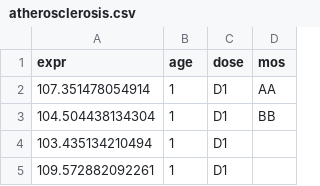
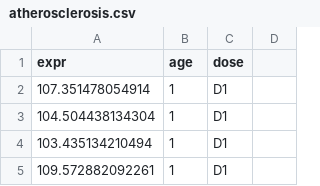
Before and after one commit to Laztrex/basic-statistic, a CSV file: atherosclerosis.csv, drawn as a sheet; only a part is shown.

```diff
--- a/atherosclerosis.csv
+++ b/atherosclerosis.csv
@@ -1,4 +1,4 @@
-"expr","age","dose","mos"
-107.351478054914,"1","D1", "AA"
-104.504438134304,"1","D1", "BB"
+"expr","age","dose"
+107.351478054914,"1","D1"
+104.504438134304,"1","D1"
 103.435134210494,"1","D1"
```
Also changed, not shown: 1 other file.
